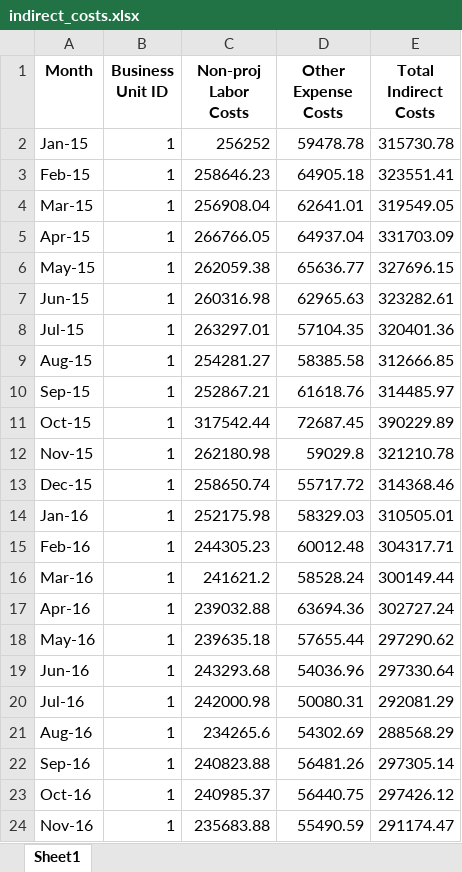
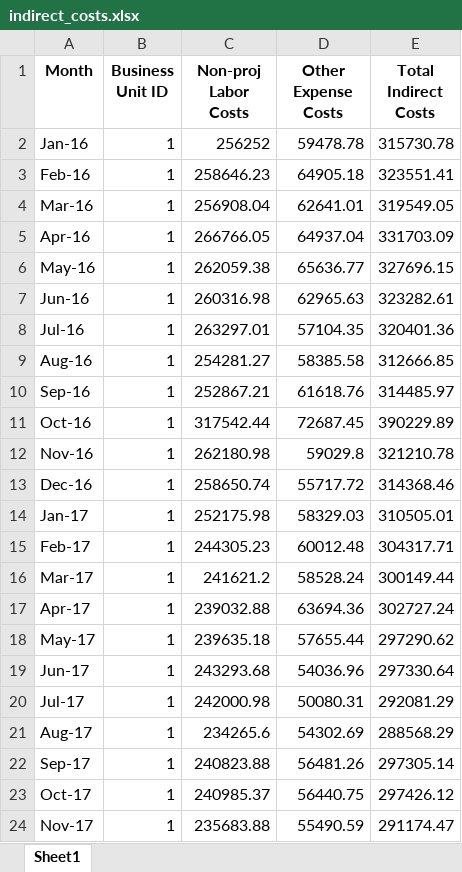
Before and after one commit to qyc709/ConsultFirmDBMockup, an Excel workbook: example_output/spreadsheets/indirect_costs.xlsx, sheet Sheet1, drawn as a sheet; values as stored, in another font and other column widths than the file's, no borders; the diff names each change by its address in the sheet, - before the commit and + after, or states it on an @@ line.

```diff
--- a/example_output/spreadsheets/indirect_costs.xlsx (sheet Sheet1)
+++ b/example_output/spreadsheets/indirect_costs.xlsx (sheet Sheet1)
-A2 (Month): Jan-15
+A2 (Month): Jan-16
-A3 (Month): Feb-15
+A3 (Month): Feb-16
-A4 (Month): Mar-15
+A4 (Month): Mar-16
-A5 (Month): Apr-15
+A5 (Month): Apr-16
-A6 (Month): May-15
+A6 (Month): May-16
-A7 (Month): Jun-15
+A7 (Month): Jun-16
-A8 (Month): Jul-15
+A8 (Month): Jul-16
-A9 (Month): Aug-15
+A9 (Month): Aug-16
-A10 (Month): Sep-15
+A10 (Month): Sep-16
-A11 (Month): Oct-15
+A11 (Month): Oct-16
-A12 (Month): Nov-15
+A12 (Month): Nov-16
-A13 (Month): Dec-15
+A13 (Month): Dec-16
-A14 (Month): Jan-16
+A14 (Month): Jan-17
-A15 (Month): Feb-16
+A15 (Month): Feb-17
-A16 (Month): Mar-16
+A16 (Month): Mar-17
-A17 (Month): Apr-16
+A17 (Month): Apr-17
-A18 (Month): May-16
+A18 (Month): May-17
-A19 (Month): Jun-16
+A19 (Month): Jun-17
-A20 (Month): Jul-16
+A20 (Month): Jul-17
-A21 (Month): Aug-16
+A21 (Month): Aug-17
-A22 (Month): Sep-16
+A22 (Month): Sep-17
-A23 (Month): Oct-16
+A23 (Month): Oct-17
-A24 (Month): Nov-16
+A24 (Month): Nov-17
```
Also changed, not shown: example_output/spreadsheets/non_billable_time.xlsx, 5 other files.
